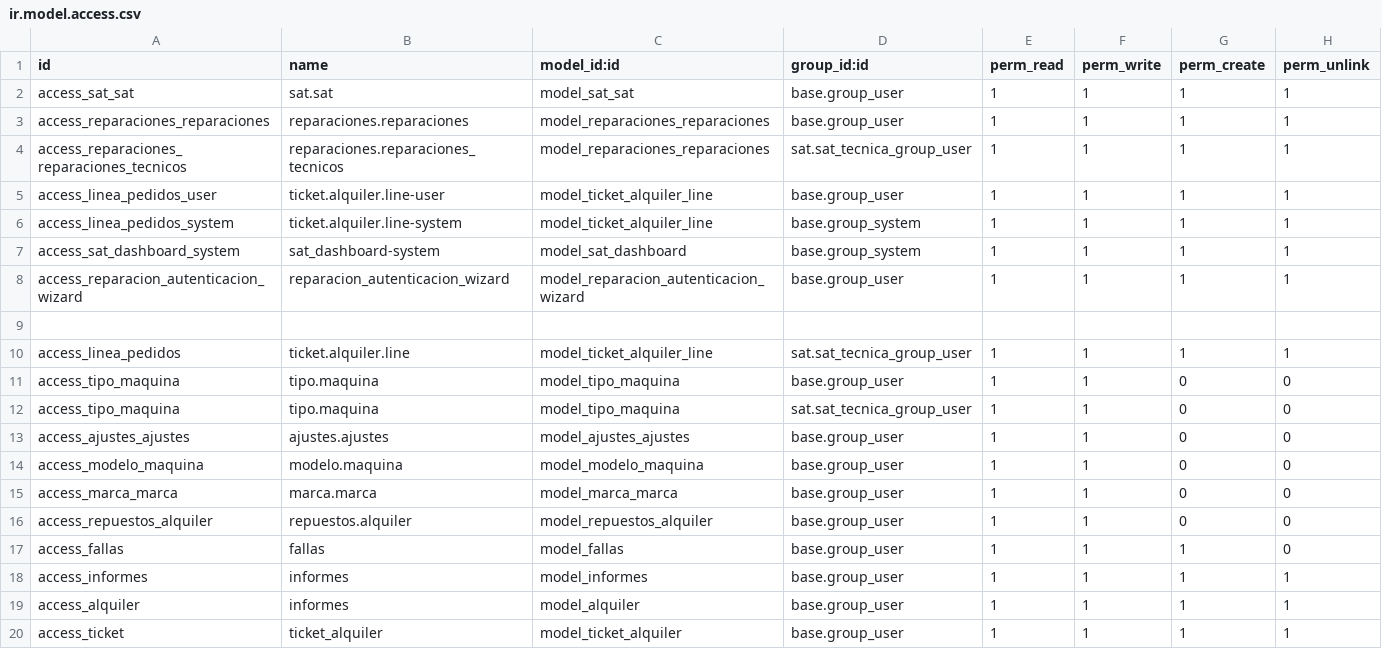
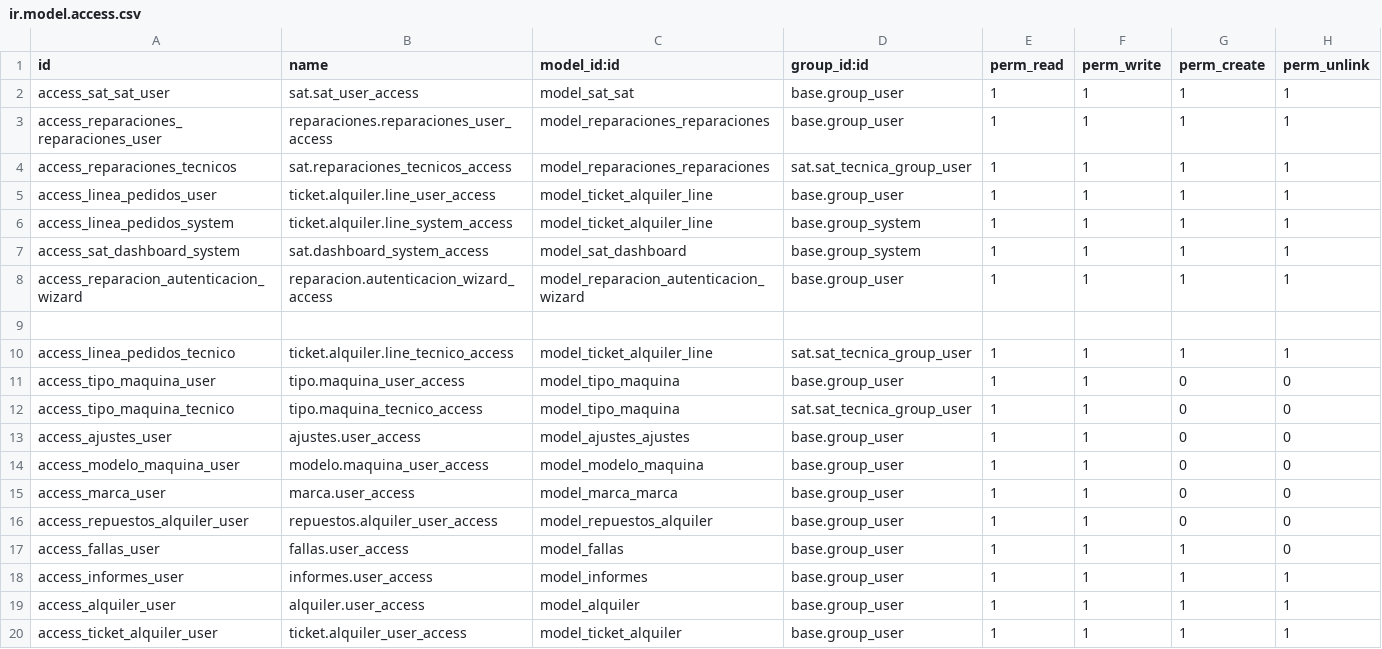
Before and after one commit to isidrovera/sat, a CSV file: security/ir.model.access.csv, drawn as a sheet; only a part is shown; the diff covers the shown part only.

```diff
--- a/security/ir.model.access.csv
+++ b/security/ir.model.access.csv
@@ -1,20 +1,20 @@
 id,name,model_id:id,group_id:id,perm_read,perm_write,perm_create,perm_unlink
-access_sat_sat,sat.sat,model_sat_sat,base.group_user,1,1,1,1
-access_reparaciones_reparaciones,reparaciones.reparaciones,model_reparaciones_reparaciones,base.group_user,1,1,1,1
-access_reparaciones_reparaciones_tecnicos,reparaciones.reparaciones_tecnicos,model_reparaciones_reparaciones,sat.sat_tecnica_group_user,1,1,1,1
-access_linea_pedidos_user,ticket.alquiler.line-user,model_ticket_alquiler_line,base.group_user,1,1,1,1
-access_linea_pedidos_system,ticket.alquiler.line-system,model_ticket_alquiler_line,base.group_system,1,1,1,1
-access_sat_dashboard_system,sat_dashboard-system,model_sat_dashboard,base.group_system,1,1,1,1
-access_reparacion_autenticacion_wizard,reparacion_autenticacion_wizard,model_reparacion_autenticacion_wizard,base.group_user,1,1,1,1
+access_sat_sat_user,sat.sat_user_access,model_sat_sat,base.group_user,1,1,1,1
+access_reparaciones_reparaciones_user,reparaciones.reparaciones_user_access,model_reparaciones_reparaciones,base.group_user,1,1,1,1
+access_reparaciones_tecnicos,sat.reparaciones_tecnicos_access,model_reparaciones_reparaciones,sat.sat_tecnica_group_user,1,1,1,1
+access_linea_pedidos_user,ticket.alquiler.line_user_access,model_ticket_alquiler_line,base.group_user,1,1,1,1
+access_linea_pedidos_system,ticket.alquiler.line_system_access,model_ticket_alquiler_line,base.group_system,1,1,1,1
+access_sat_dashboard_system,sat.dashboard_system_access,model_sat_dashboard,base.group_system,1,1,1,1
+access_reparacion_autenticacion_wizard,reparacion.autenticacion_wizard_access,model_reparacion_autenticacion_wizard,base.group_user,1,1,1,1
 
-access_linea_pedidos,ticket.alquiler.line,model_ticket_alquiler_line,sat.sat_tecnica_group_user,1,1,1,1
-access_tipo_maquina,tipo.maquina,model_tipo_maquina,base.group_user,1,1,0,0
-access_tipo_maquina,tipo.maquina,model_tipo_maquina,sat.sat_tecnica_group_user,1,1,0,0
-access_ajustes_ajustes,ajustes.ajustes,model_ajustes_ajustes,base.group_user,1,1,0,0
-access_modelo_maquina,modelo.maquina,model_modelo_maquina,base.group_user,1,1,0,0
-access_marca_marca,marca.marca,model_marca_marca,base.group_user,1,1,0,0
-access_repuestos_alquiler,repuestos.alquiler,model_repuestos_alquiler,base.group_user,1,1,0,0
-access_fallas,fallas,model_fallas,base.group_user,1,1,1,0
-access_informes,informes,model_informes,base.group_user,1,1,1,1
-access_alquiler,informes,model_alquiler,base.group_user,1,1,1,1
-access_ticket,ticket_alquiler,model_ticket_alquiler,base.group_user,1,1,1,1
+access_linea_pedidos_tecnico,ticket.alquiler.line_tecnico_access,model_ticket_alquiler_line,sat.sat_tecnica_group_user,1,1,1,1
+access_tipo_maquina_user,tipo.maquina_user_access,model_tipo_maquina,base.group_user,1,1,0,0
+access_tipo_maquina_tecnico,tipo.maquina_tecnico_access,model_tipo_maquina,sat.sat_tecnica_group_user,1,1,0,0
+access_ajustes_user,ajustes.user_access,model_ajustes_ajustes,base.group_user,1,1,0,0
+access_modelo_maquina_user,modelo.maquina_user_access,model_modelo_maquina,base.group_user,1,1,0,0
+access_marca_user,marca.user_access,model_marca_marca,base.group_user,1,1,0,0
+access_repuestos_alquiler_user,repuestos.alquiler_user_access,model_repuestos_alquiler,base.group_user,1,1,0,0
+access_fallas_user,fallas.user_access,model_fallas,base.group_user,1,1,1,0
+access_informes_user,informes.user_access,model_informes,base.group_user,1,1,1,1
+access_alquiler_user,alquiler.user_access,model_alquiler,base.group_user,1,1,1,1
+access_ticket_alquiler_user,ticket.alquiler_user_access,model_ticket_alquiler,base.group_user,1,1,1,1
```
Also changed, not shown: 2 removed rows and 53 edited cells elsewhere in this file, 1 other file.
